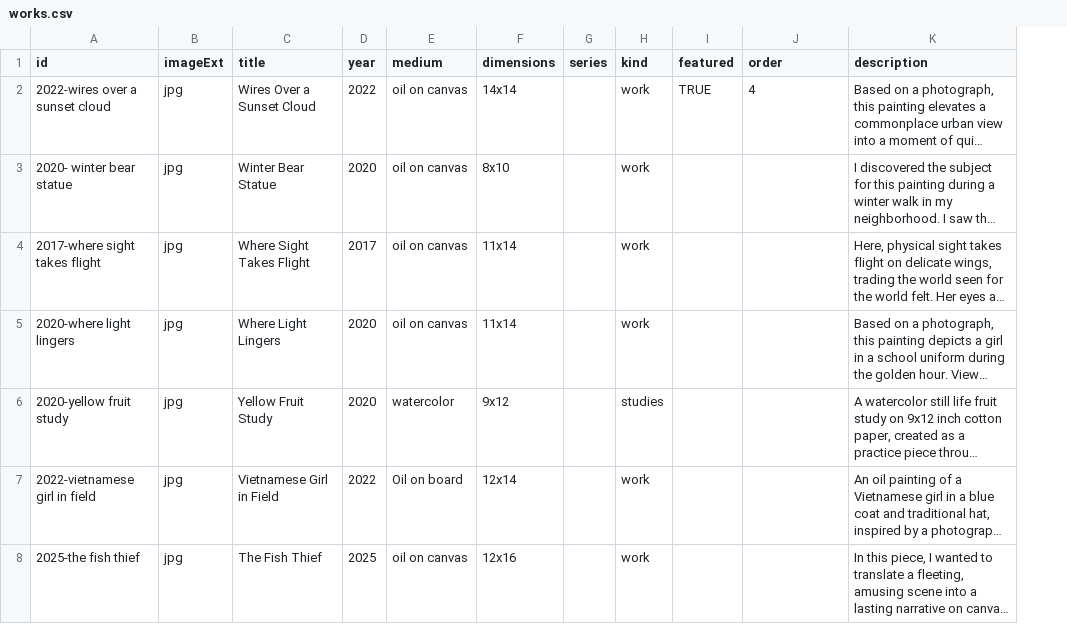
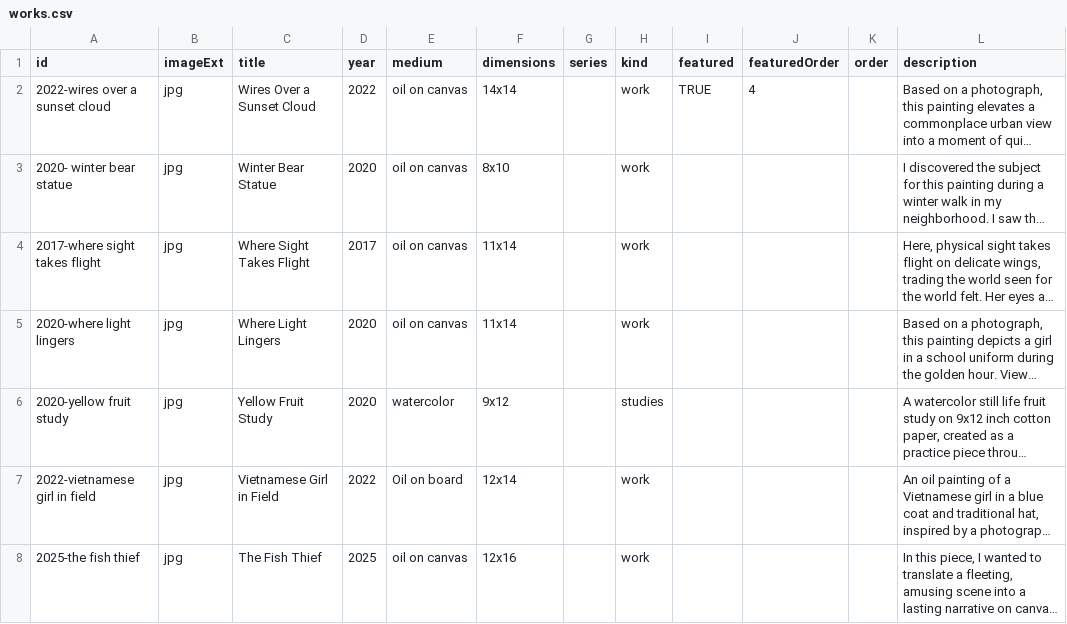
Before and after one commit to einphixstudio/Einphix, a CSV file: src/content/works/works.csv, drawn as a sheet; only a part is shown; long unchanged cells end in …; the diff covers the shown part only; the diff names each change by its address in the sheet, - before the commit and + after, or states it on an @@ line.

Commit message:
order

```diff
--- a/src/content/works/works.csv
+++ b/src/content/works/works.csv
+column K (order), empty
-J1: order
+J1: featuredOrder
```
Also changed, not shown: 2 edited cells elsewhere in this file, 10 other files.
